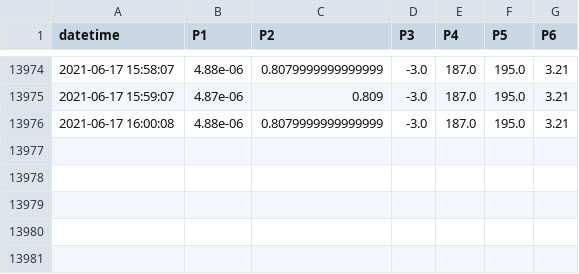
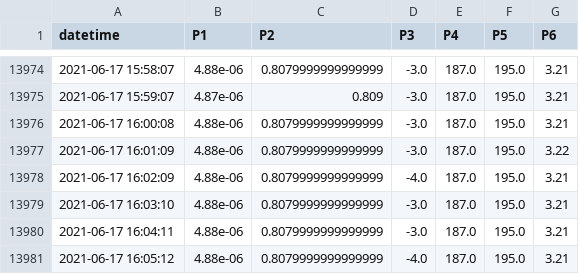
Before and after one commit to SciGEsN/SRC073, a CSV file: data/P.csv, drawn as a sheet; only a part is shown, gaps mark what is left out; the diff names each change by its address in the sheet, - before the commit and + after, or states it on an @@ line.

```diff
--- a/data/P.csv
+++ b/data/P.csv
+row 13977: 2021-06-17 16:01:09 | 4.88e-06 | 0.8079999999999999 | -3.0 | 187.0 | 195.0 | 3.22
+row 13978: 2021-06-17 16:02:09 | 4.88e-06 | 0.8079999999999999 | -4.0 | 187.0 | 195.0 | 3.21
+row 13979: 2021-06-17 16:03:10 | 4.88e-06 | 0.8079999999999999 | -3.0 | 187.0 | 195.0 | 3.21
+row 13980: 2021-06-17 16:04:11 | 4.88e-06 | 0.8079999999999999 | -3.0 | 187.0 | 195.0 | 3.21
+row 13981: 2021-06-17 16:05:12 | 4.88e-06 | 0.8079999999999999 | -4.0 | 187.0 | 195.0 | 3.21
```
Also changed, not shown: data/T1.csv, data/T2.csv, 8 other files.
